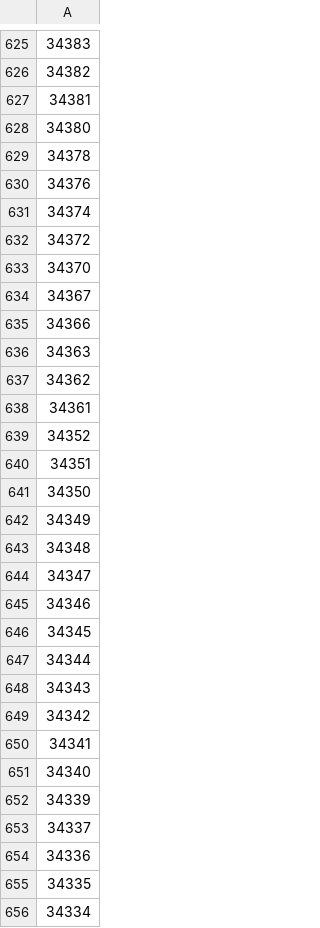
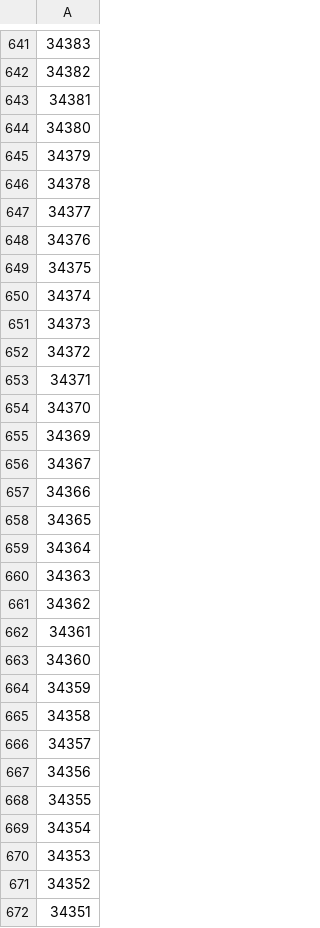
Before and after one commit to wowsims/tbc, a CSV file: assets/item_data/all_equippable_item_ids.csv, drawn as a sheet; only a part is shown, gaps mark what is left out; the shorter side is filled out with more unchanged rows; the diff covers the shown part only; the diff names each change by its address in the sheet, - before the commit and + after, or states it on an @@ line.

```diff
--- a/assets/item_data/all_equippable_item_ids.csv
+++ b/assets/item_data/all_equippable_item_ids.csv
+row 645: 34379
+row 647: 34377
+row 649: 34375
+row 651: 34373
+row 653: 34371
+row 655: 34369
+row 658: 34365
+row 659: 34364
+row 663: 34360
+row 664: 34359
+row 665: 34358
+row 666: 34357
+row 667: 34356
+row 668: 34355
+row 669: 34354
+row 670: 34353
```
Also changed, not shown: 135 added rows elsewhere in this file, assets/item_data/all_gem_ids.csv.
